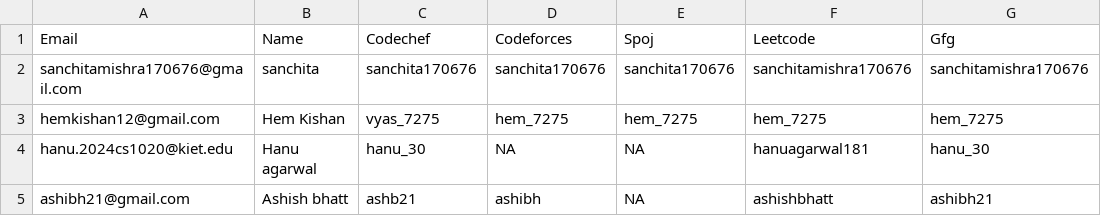
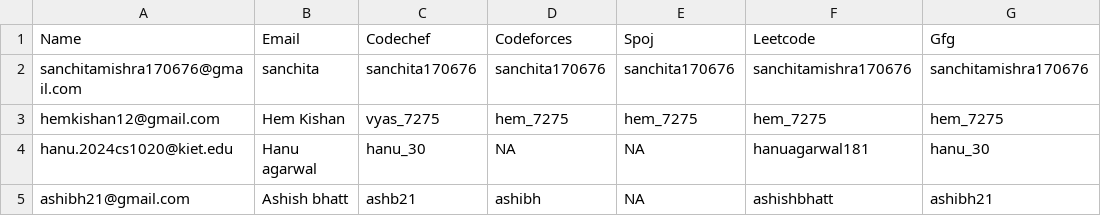
Before and after one commit to SanchitaMishra170676/PythonPractice, a CSV file: Scrapper/coding-profile-data.csv, drawn as a sheet; only a part is shown.

```diff
--- a/Scrapper/coding-profile-data.csv
+++ b/Scrapper/coding-profile-data.csv
@@ -1,2 +1,2 @@
-Email,Name,Codechef,Codeforces,Spoj,Leetcode,Gfg
+Name,Email,Codechef,Codeforces,Spoj,Leetcode,Gfg
 sanchitamishra170676@gmail.com,sanchita,sanchita170676,sanchita170676,sanchita170676,sanchitamishra170676,sanchitamishra170676
```
Also changed, not shown: Scrapper/profile-staistics.csv, 1 other file.
